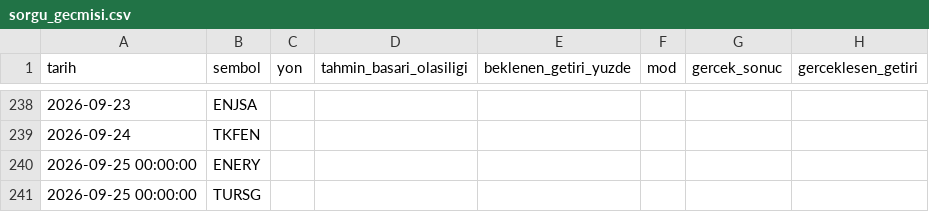
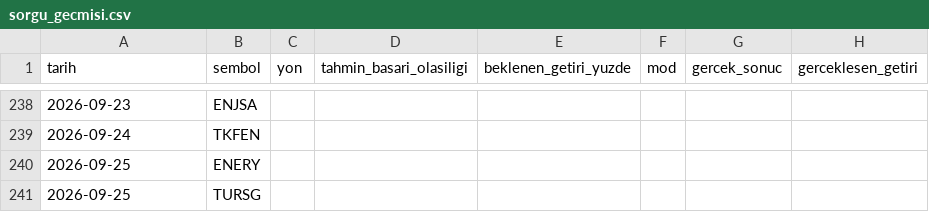
Before and after one commit to sifirdanbine01-commits/bist100-ai-tahmin, a CSV file: sorgu_gecmisi.csv, drawn as a sheet; only a part is shown, gaps mark what is left out; the diff names each change by its address in the sheet, - before the commit and + after, or states it on an @@ line.

```diff
--- a/sorgu_gecmisi.csv
+++ b/sorgu_gecmisi.csv
-A240:A241 (tarih): 2026-09-25 00:00:00
+A240:A241 (tarih): 2026-09-25
```
Also changed, not shown: 7 other files.
